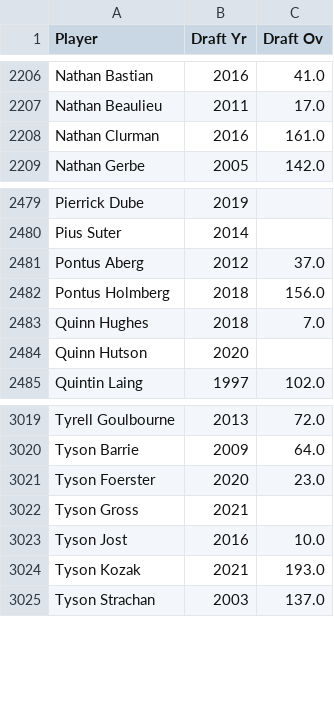
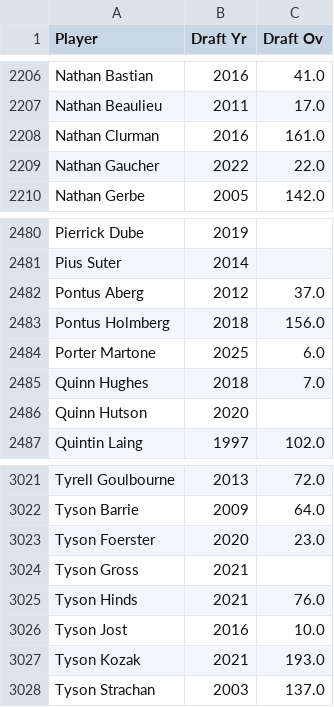
Before and after one commit to bgawadlow/nhl-ratings-dashboard, a CSV file: data/draft_info.csv, drawn as a sheet; only a part is shown, gaps mark what is left out.

```diff
--- a/data/draft_info.csv
+++ b/data/draft_info.csv
@@ -2208,2 +2208,3 @@ Nathan Beaulieu,2011,17.0
 Nathan Clurman,2016,161.0
+Nathan Gaucher,2022,22.0
 Nathan Gerbe,2005,142.0
@@ -2482,2 +2483,3 @@ Pontus Aberg,2012,37.0
 Pontus Holmberg,2018,156.0
+Porter Martone,2025,6.0
 Quinn Hughes,2018,7.0
@@ -3022,2 +3024,3 @@ Tyson Foerster,2020,23.0
 Tyson Gross,2021,
+Tyson Hinds,2021,76.0
 Tyson Jost,2016,10.0
```
Also changed, not shown: data/projections.csv, data/skating.csv, 4 other files.
